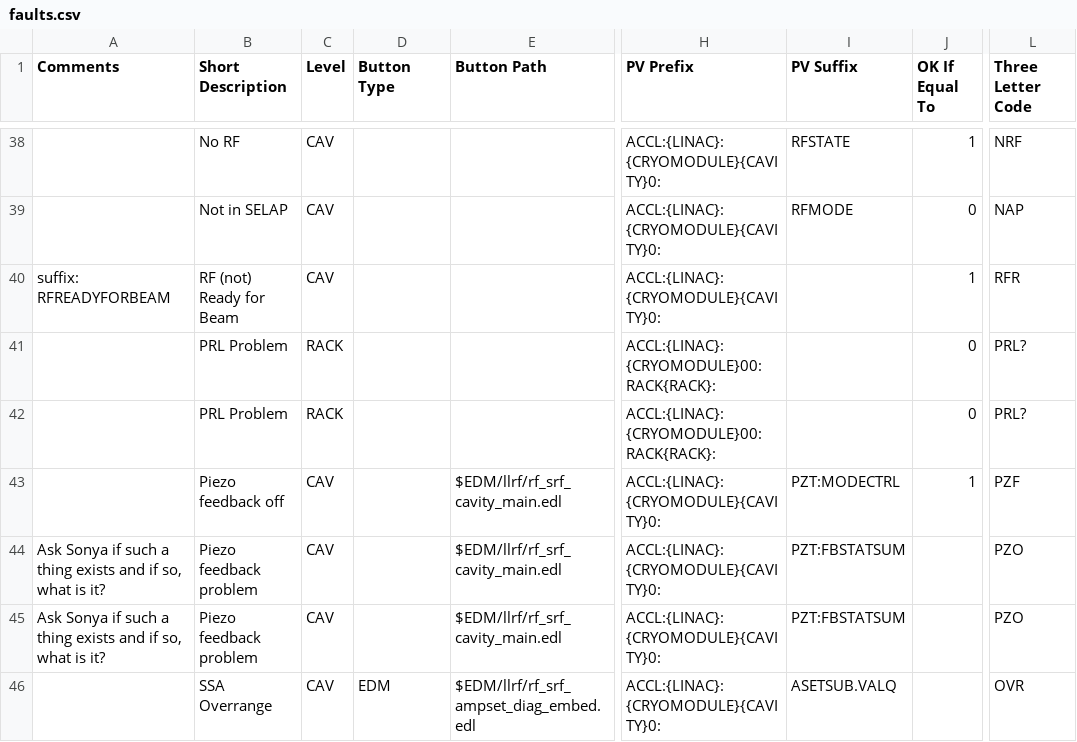
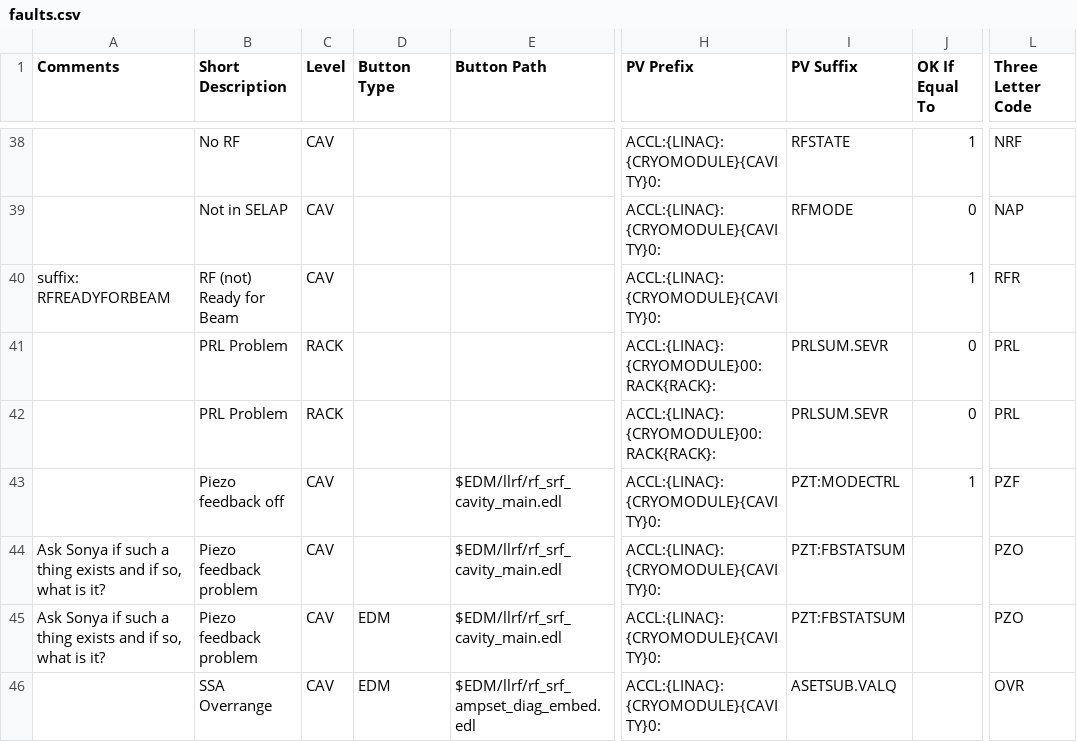
Before and after one commit to slaclab/cavityDisplay, a CSV file: faults.csv, drawn as a sheet; only a part is shown, gaps mark what is left out; the diff covers the shown part only; the diff names each change by its address in the sheet, - before the commit and + after, or states it on an @@ line.

Commit message:
adding AOT and POT, fixing PRL, moving HOM faults above quench bypass

```diff
--- a/faults.csv
+++ b/faults.csv
-I41:I42 (PV Suffix): (empty)
+I41:I42 (PV Suffix): PRLSUM.SEVR
-L41:L42 (Three Letter Code): PRL?
+L41:L42 (Three Letter Code): PRL
-D45 (Button Type): (empty)
+D45 (Button Type): EDM
```
Also changed, not shown: 4 added rows, 3 removed rows and 1 moved row elsewhere in this file.
